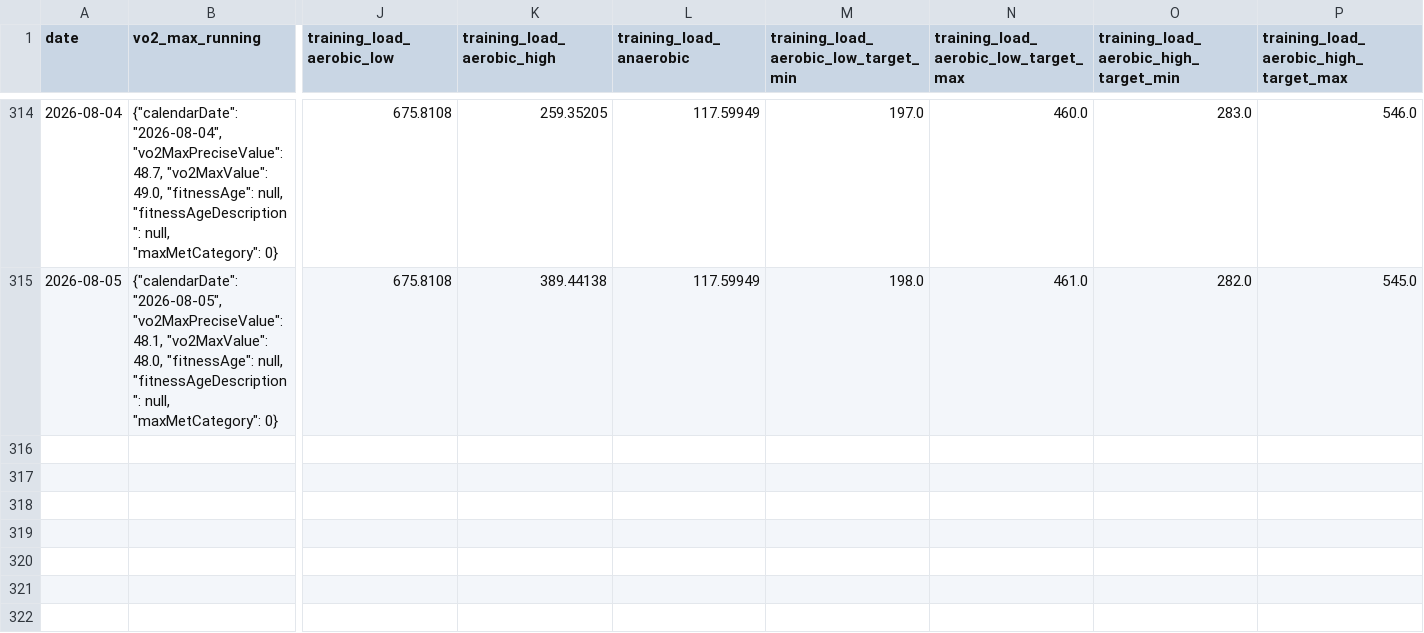
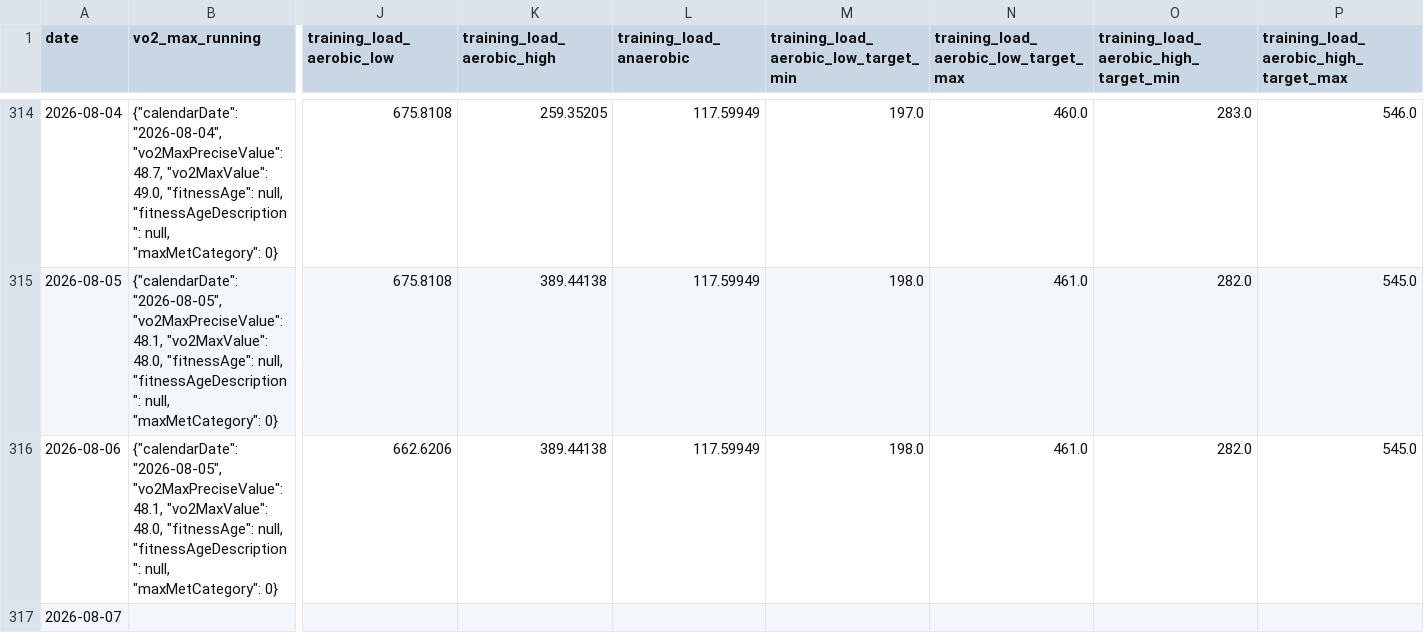
Before and after one commit to sergio-perilla/el_profe, a CSV file: data/physiological/vo2_training_status.csv, drawn as a sheet; only a part is shown, gaps mark what is left out; rows hold the shown columns only; the diff names each change by its address in the sheet, - before the commit and + after, or states it on an @@ line.

```diff
--- a/data/physiological/vo2_training_status.csv
+++ b/data/physiological/vo2_training_status.csv
+row 316: 2026-08-06 | {"calendarDate": "2026-08-05", "vo2MaxPreciseValue": 48.1, "vo2MaxValue": 48.0, "fitnessAge": null, "fitnessAgeDescription": null, "maxMetCategory": 0} | 662.6206 | 389.44138 | 117.59949 | 198.0 | 461.0 | 282.0 | 545.0
+row 317: 2026-08-07
```
Also changed, not shown: data/health/daily_metrics.csv, data/metadata/sync_log.csv, 1 other file.
